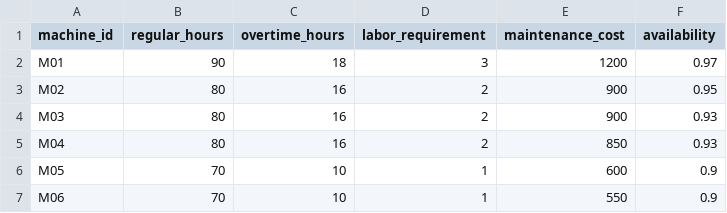
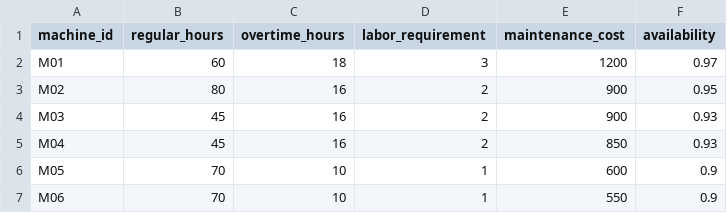
Before and after one commit to MWalid2/industrial-production-optimization, a CSV file: data/optimization/machines.csv, drawn as a sheet.

```diff
--- a/data/optimization/machines.csv
+++ b/data/optimization/machines.csv
@@ -1,6 +1,6 @@
 machine_id,regular_hours,overtime_hours,labor_requirement,maintenance_cost,availability
-M01,90,18,3,1200,0.97
+M01,60,18,3,1200,0.97
 M02,80,16,2,900,0.95
-M03,80,16,2,900,0.93
-M04,80,16,2,850,0.93
+M03,45,16,2,900,0.93
+M04,45,16,2,850,0.93
 M05,70,10,1,600,0.9
```
Also changed, not shown: data/optimization/machine_availability.csv, 25 other files.
